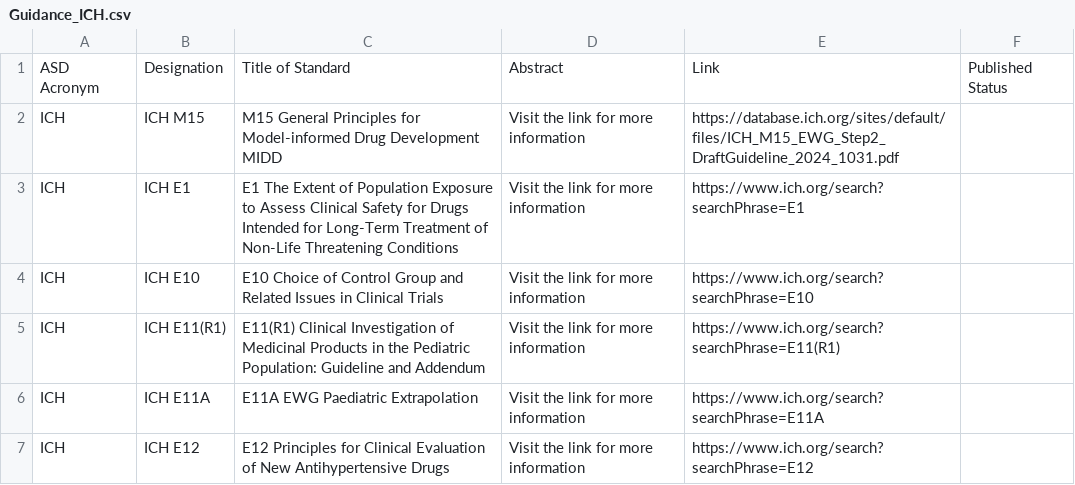
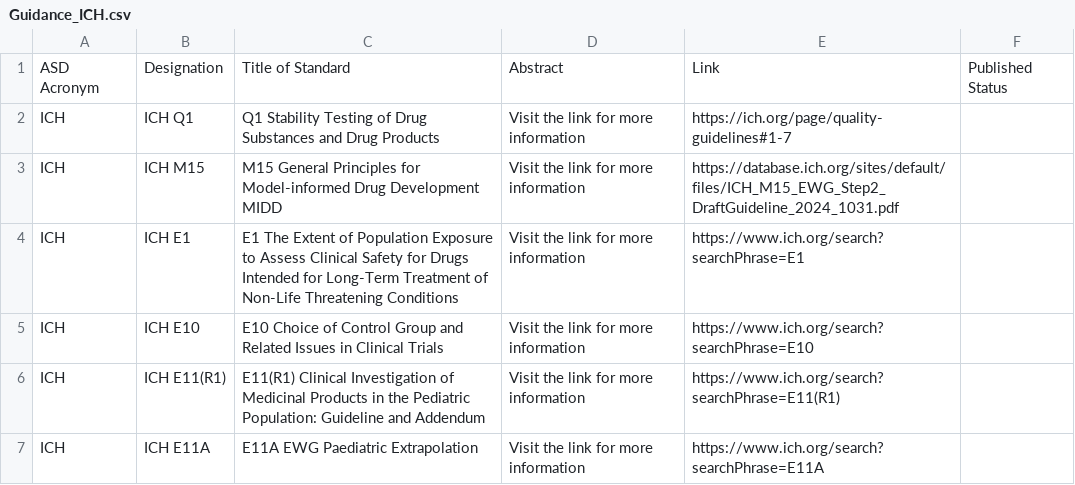
Before and after one commit to MartinCKing/Standards-Selector, a CSV file: Guidance_ICH.csv, drawn as a sheet; only a part is shown; the shorter side is filled out with more unchanged rows.

Commit message:
Update Guidance_ICH.csv

```diff
--- a/Guidance_ICH.csv
+++ b/Guidance_ICH.csv
@@ -1,2 +1,3 @@
 ASD Acronym,Designation,Title of Standard,Abstract,Link,Published Status
+ICH,ICH Q1,Q1 Stability Testing of Drug Substances and Drug Products,"Visit the link for more information",https://ich.org/page/quality-guidelines#1-7,
 ICH,ICH M15,M15 General Principles for Model-informed Drug Development MIDD,"Visit the link for more information",https://database.ich.org/sites/default/files/ICH_M15_EWG_Step2_DraftGuideline_2024_1031.pdf,
```
